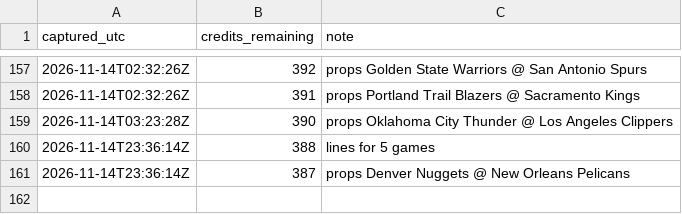
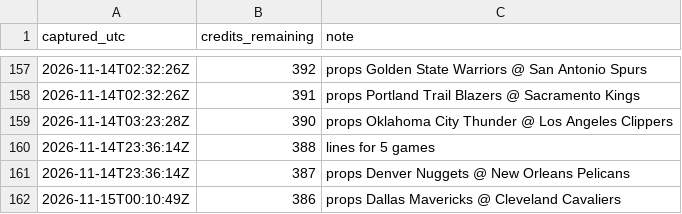
Before and after one commit to kanyewestlover55/beat_ye_bookie, a CSV file: data/credits_log.csv, drawn as a sheet; only a part is shown, gaps mark what is left out; the diff names each change by its address in the sheet, - before the commit and + after, or states it on an @@ line.

```diff
--- a/data/credits_log.csv
+++ b/data/credits_log.csv
+row 162: 2026-11-15T00:10:49Z | 386 | props Dallas Mavericks @ Cleveland Cavaliers
```
Also changed, not shown: 2 other files.
